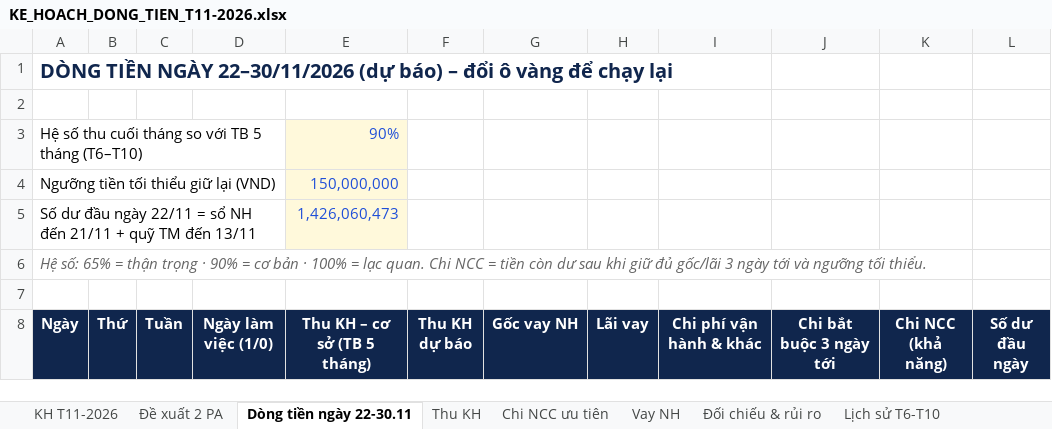
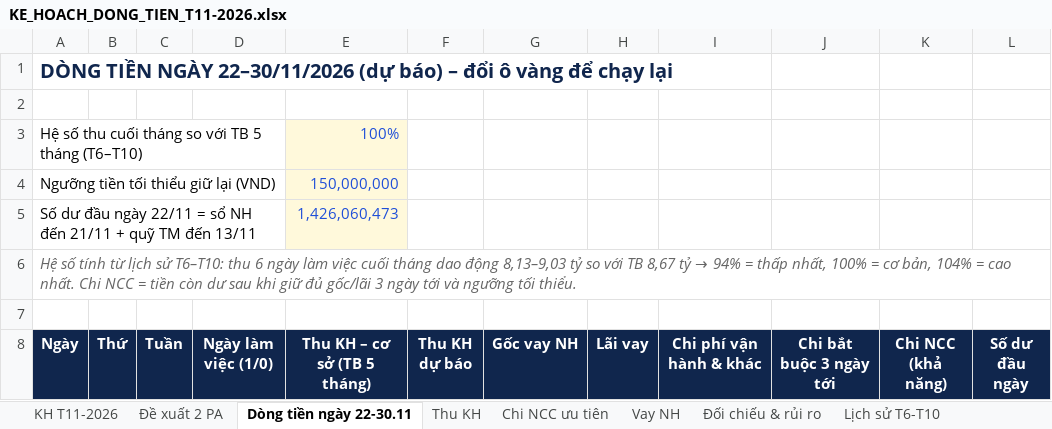
Before and after one commit to nguyenthanh1992bg-wq/Nguyen-Thanh, an Excel workbook: KE_HOACH_DONG_TIEN_T11-2026.xlsx, sheet Dòng tiền ngày 22-30.11, drawn as a sheet; only a part is shown; values as stored, in another font and other column widths than the file's, no borders; the diff names each change by its address in the sheet, - before the commit and + after, or states it on an @@ line.

```diff
--- a/KE_HOACH_DONG_TIEN_T11-2026.xlsx (sheet Dòng tiền ngày 22-30.11)
+++ b/KE_HOACH_DONG_TIEN_T11-2026.xlsx (sheet Dòng tiền ngày 22-30.11)
-E3 (Thu KH – cơ sở (TB 5 tháng)): 90%
+E3 (Thu KH – cơ sở (TB 5 tháng)): 100%
@@ A6 (Ngày): Hệ số: 65% = thận trọng · 90% = cơ bản · 100% = lạc quan. Chi NCC… → Hệ số tính từ lịch sử T6–T10: thu 6 ngày làm việc cuối tháng dao động 8,13–9,03 tỷ so với TB 8,67 tỷ → 94% = thấp nhất, 100% = cơ bản, 104% = cao nhất. Chi NCC… @@
```
Also changed, not shown: sheet Thu KH, sheet Chi NCC ưu tiên, sheet Đề xuất 2 PA, sheet Giả định & nguồn, sheet Đối chiếu & rủi ro, sheet KH T11-2026, 5 other files.
